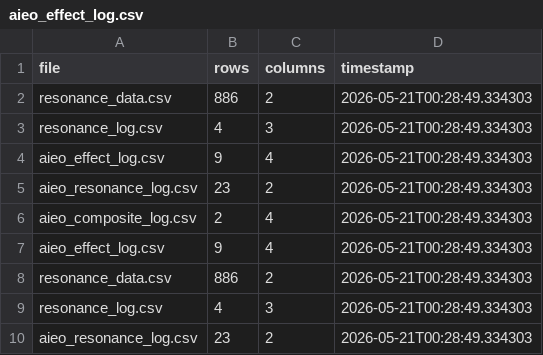
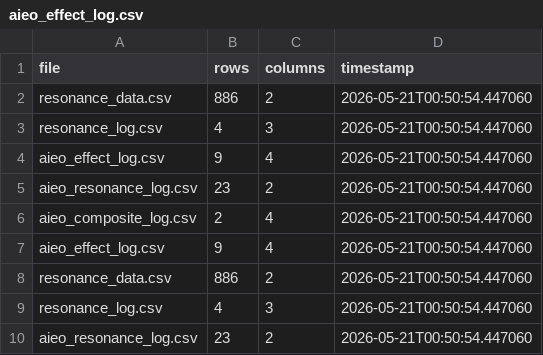
Before and after one commit to KG-NINJA/KGchallengedskill, a CSV file: aieo_effect_log.csv, drawn as a sheet.

```diff
--- a/aieo_effect_log.csv
+++ b/aieo_effect_log.csv
@@ -1,10 +1,10 @@
 file,rows,columns,timestamp
-resonance_data.csv,886,2,2026-05-21T00:28:49.334303
-resonance_log.csv,4,3,2026-05-21T00:28:49.334303
-aieo_effect_log.csv,9,4,2026-05-21T00:28:49.334303
-aieo_resonance_log.csv,23,2,2026-05-21T00:28:49.334303
-aieo_composite_log.csv,2,4,2026-05-21T00:28:49.334303
-aieo_effect_log.csv,9,4,2026-05-21T00:28:49.334303
-resonance_data.csv,886,2,2026-05-21T00:28:49.334303
-resonance_log.csv,4,3,2026-05-21T00:28:49.334303
-aieo_resonance_log.csv,23,2,2026-05-21T00:28:49.334303
+resonance_data.csv,886,2,2026-05-21T00:50:54.447060
+resonance_log.csv,4,3,2026-05-21T00:50:54.447060
+aieo_effect_log.csv,9,4,2026-05-21T00:50:54.447060
+aieo_resonance_log.csv,23,2,2026-05-21T00:50:54.447060
+aieo_composite_log.csv,2,4,2026-05-21T00:50:54.447060
+aieo_effect_log.csv,9,4,2026-05-21T00:50:54.447060
+resonance_data.csv,886,2,2026-05-21T00:50:54.447060
+resonance_log.csv,4,3,2026-05-21T00:50:54.447060
+aieo_resonance_log.csv,23,2,2026-05-21T00:50:54.447060
```
